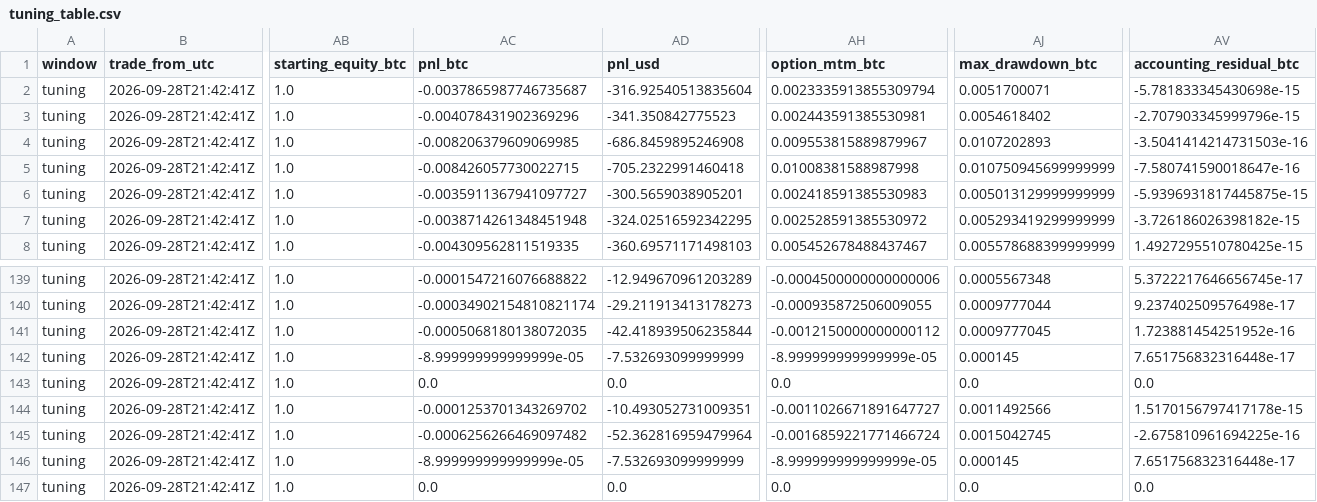
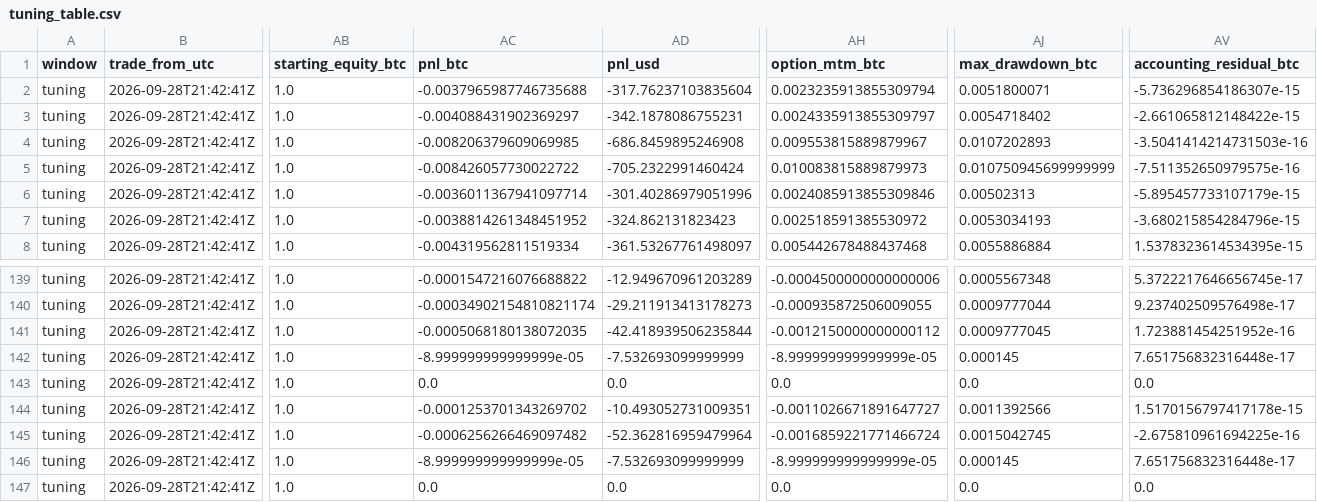
Before and after one commit to tejaspandya9598/deribit-options-market-maker, a CSV file: docs/results/tuning_table.csv, drawn as a sheet; only a part is shown, gaps mark what is left out; the diff covers the shown part only; the diff names each change by its address in the sheet, - before the commit and + after, or states it on an @@ line.

```diff
--- a/docs/results/tuning_table.csv
+++ b/docs/results/tuning_table.csv
-AC2 (pnl_btc): -0.0037865987746735687
+AC2 (pnl_btc): -0.0037965987746735688
-AD2 (pnl_usd): -316.92540513835604
+AD2 (pnl_usd): -317.76237103835604
-AH2 (option_mtm_btc): 0.0023335913855309794
+AH2 (option_mtm_btc): 0.0023235913855309794
-AJ2 (max_drawdown_btc): 0.0051700071
+AJ2 (max_drawdown_btc): 0.0051800071
-AV2 (accounting_residual_btc): -5.781833345430698e-15
+AV2 (accounting_residual_btc): -5.736296854186307e-15
-AC3 (pnl_btc): -0.004078431902369296
+AC3 (pnl_btc): -0.004088431902369297
-AD3 (pnl_usd): -341.350842775523
+AD3 (pnl_usd): -342.1878086755231
-AH3 (option_mtm_btc): 0.002443591385530981
+AH3 (option_mtm_btc): 0.0024335913855309797
-AJ3 (max_drawdown_btc): 0.0054618402
+AJ3 (max_drawdown_btc): 0.0054718402
-AV3 (accounting_residual_btc): -2.707903345999796e-15
+AV3 (accounting_residual_btc): -2.661065812148422e-15
-AC5 (pnl_btc): -0.008426057730022715
+AC5 (pnl_btc): -0.008426057730022722
-AD5 (pnl_usd): -705.2322991460418
+AD5 (pnl_usd): -705.2322991460424
-AH5 (option_mtm_btc): 0.01008381588987998
+AH5 (option_mtm_btc): 0.010083815889879973
-AV5 (accounting_residual_btc): -7.580741590018647e-16
+AV5 (accounting_residual_btc): -7.511352650979575e-16
-AC6 (pnl_btc): -0.0035911367941097727
+AC6 (pnl_btc): -0.0036011367941097714
-AD6 (pnl_usd): -300.5659038905201
+AD6 (pnl_usd): -301.40286979051996
-AH6 (option_mtm_btc): 0.002418591385530983
+AH6 (option_mtm_btc): 0.0024085913855309846
-AJ6 (max_drawdown_btc): 0.005013129999999999
+AJ6 (max_drawdown_btc): 0.00502313
-AV6 (accounting_residual_btc): -5.9396931817445875e-15
+AV6 (accounting_residual_btc): -5.895457733107179e-15
-AC7 (pnl_btc): -0.0038714261348451948
+AC7 (pnl_btc): -0.0038814261348451952
-AD7 (pnl_usd): -324.02516592342295
+AD7 (pnl_usd): -324.862131823423
-AH7 (option_mtm_btc): 0.002528591385530972
+AH7 (option_mtm_btc): 0.002518591385530972
-AJ7 (max_drawdown_btc): 0.005293419299999999
+AJ7 (max_drawdown_btc): 0.0053034193
-AV7 (accounting_residual_btc): -3.726186026398182e-15
+AV7 (accounting_residual_btc): -3.680215854284796e-15
-AC8 (pnl_btc): -0.004309562811519335
+AC8 (pnl_btc): -0.004319562811519334
-AD8 (pnl_usd): -360.69571171498103
+AD8 (pnl_usd): -361.53267761498097
-AH8 (option_mtm_btc): 0.005452678488437467
+AH8 (option_mtm_btc): 0.005442678488437468
-AJ8 (max_drawdown_btc): 0.005578688399999999
+AJ8 (max_drawdown_btc): 0.0055886884
-AV8 (accounting_residual_btc): 1.4927295510780425e-15
+AV8 (accounting_residual_btc): 1.5378323614534395e-15
-AJ144 (max_drawdown_btc): 0.0011492566
+AJ144 (max_drawdown_btc): 0.0011392566
```
Also changed, not shown: 124 edited cells elsewhere in this file, docs/results/hedger_table.csv, docs/results/strategy_table.csv, 28 other files.
